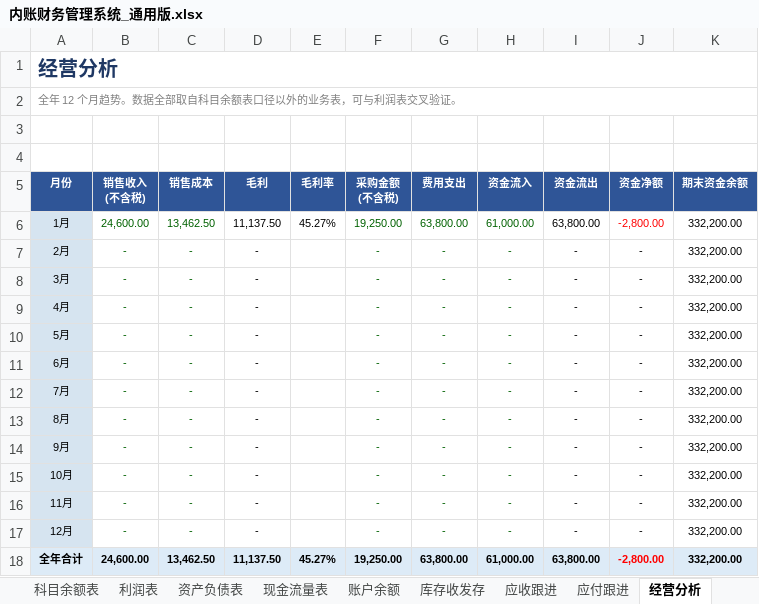
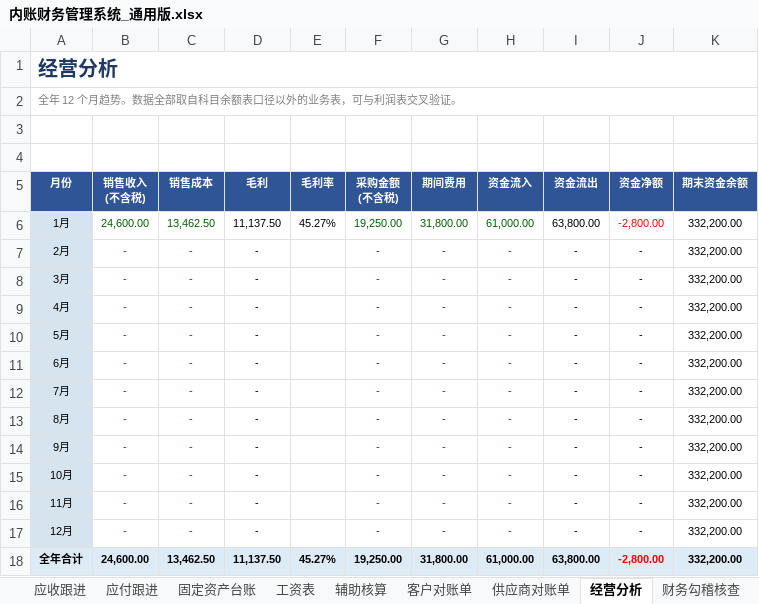
Before and after one commit to guadaluperay1933-hash/temp, an Excel workbook: 内账财务管理系统/内账财务管理系统_通用版.xlsx, sheet 经营分析, drawn as a sheet; values as stored, in another font and other column widths than the file's, no borders; the diff names each change by its address in the sheet, - before the commit and + after, or states it on an @@ line.

```diff
--- a/内账财务管理系统/内账财务管理系统_通用版.xlsx (sheet 经营分析)
+++ b/内账财务管理系统/内账财务管理系统_通用版.xlsx (sheet 经营分析)
+sheet tab: 固定资产台账
+sheet tab: 工资表
+sheet tab: 辅助核算
+sheet tab: 客户对账单
+sheet tab: 供应商对账单
-G5: 费用支出
+G5: 期间费用
-G6 (期间费用): 63,800.00
+G6 (期间费用): 31,800.00
-G18 (期间费用): 63,800.00
+G18 (期间费用): 31,800.00
```
Also changed, not shown: sheet 资金流水, sheet 采购录入, sheet 销售录入, sheet 其他凭证, sheet 基础资料, sheet 期初数据, 1 more sheet, other sheet tabs, formulas that keep their value, charts or pictures, 3 other files.
